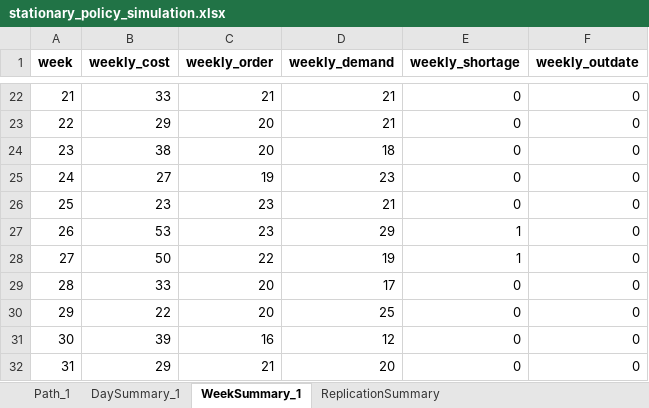
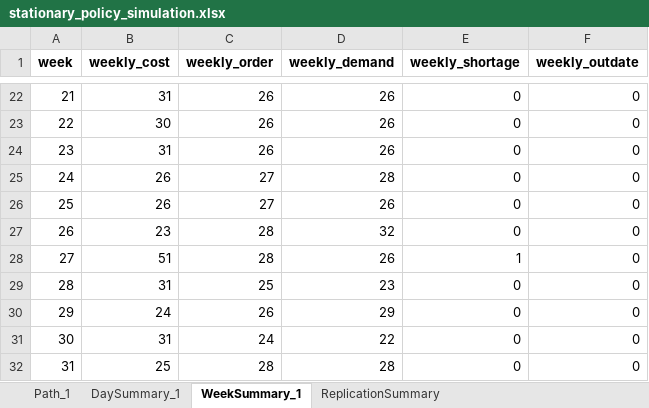
Before and after one commit to andr761e/MDP---Blood-Bank-Inventory-Management, an Excel workbook: data/stationary_policy_simulation.xlsx, sheet WeekSummary_1, drawn as a sheet; only a part is shown, gaps mark what is left out; values as stored, in another font and other column widths than the file's, no borders; the diff covers the shown part only; the diff names each change by its address in the sheet, - before the commit and + after, or states it on an @@ line.

```diff
--- a/data/stationary_policy_simulation.xlsx (sheet WeekSummary_1)
+++ b/data/stationary_policy_simulation.xlsx (sheet WeekSummary_1)
-B22 (weekly_cost): 33
+B22 (weekly_cost): 31
-C22 (weekly_order): 21
+C22 (weekly_order): 26
-D22:D23 (weekly_demand): 21
+D22:D23 (weekly_demand): 26
-B23 (weekly_cost): 29
+B23 (weekly_cost): 30
-C23:C24 (weekly_order): 20
+C23:C24 (weekly_order): 26
-B24 (weekly_cost): 38
+B24 (weekly_cost): 31
-D24 (weekly_demand): 18
+D24 (weekly_demand): 26
-B25 (weekly_cost): 27
+B25 (weekly_cost): 26
-C25 (weekly_order): 19
+C25 (weekly_order): 27
-D25 (weekly_demand): 23
+D25 (weekly_demand): 28
-B26 (weekly_cost): 23
+B26 (weekly_cost): 26
-C26 (weekly_order): 23
+C26 (weekly_order): 27
-D26 (weekly_demand): 21
+D26 (weekly_demand): 26
-B27 (weekly_cost): 53
+B27 (weekly_cost): 23
-C27 (weekly_order): 23
+C27 (weekly_order): 28
-D27 (weekly_demand): 29
+D27 (weekly_demand): 32
-E27 (weekly_shortage): 1
+E27 (weekly_shortage): 0
-B28 (weekly_cost): 50
+B28 (weekly_cost): 51
-C28 (weekly_order): 22
+C28 (weekly_order): 28
-D28 (weekly_demand): 19
+D28 (weekly_demand): 26
-B29 (weekly_cost): 33
+B29 (weekly_cost): 31
-C29 (weekly_order): 20
+C29 (weekly_order): 25
-D29 (weekly_demand): 17
+D29 (weekly_demand): 23
-B30 (weekly_cost): 22
+B30 (weekly_cost): 24
-C30 (weekly_order): 20
+C30 (weekly_order): 26
-D30 (weekly_demand): 25
+D30 (weekly_demand): 29
-B31 (weekly_cost): 39
+B31 (weekly_cost): 31
-C31 (weekly_order): 16
+C31 (weekly_order): 24
-D31 (weekly_demand): 12
+D31 (weekly_demand): 22
-B32 (weekly_cost): 29
+B32 (weekly_cost): 25
-C32 (weekly_order): 21
+C32 (weekly_order): 28
-D32 (weekly_demand): 20
+D32 (weekly_demand): 28
```
Also changed, not shown: 310 edited cells elsewhere in this sheet, sheet Path_1, sheet DaySummary_1, sheet ReplicationSummary, weekday_demand_probabilities.xlsx, 30 other files.
